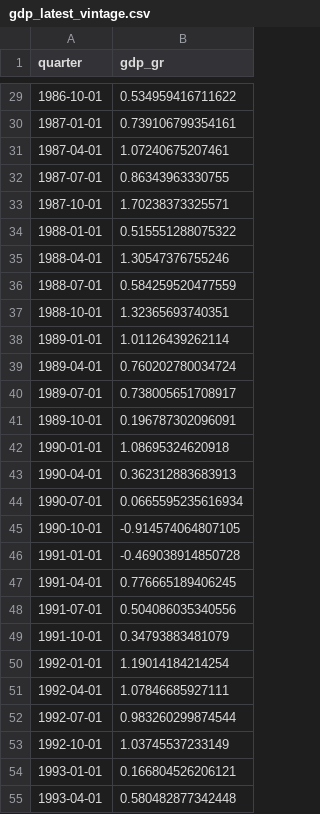
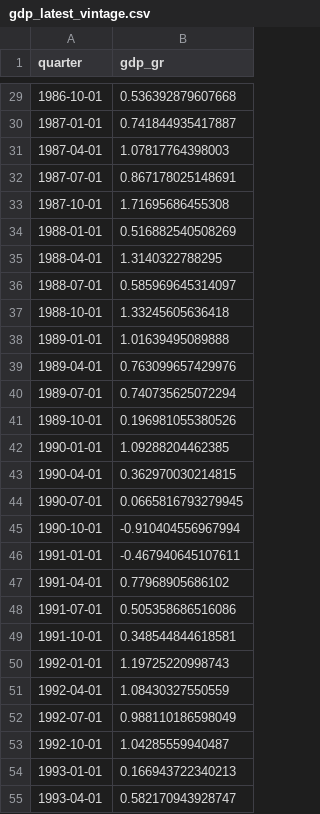
Before and after one commit to SchneckerI/nowcasting_with_news_sentiment, a CSV file: 02_data_tidy/gdp_latest_vintage.csv, drawn as a sheet; only a part is shown, gaps mark what is left out; the diff covers the shown part only.

```diff
--- a/02_data_tidy/gdp_latest_vintage.csv
+++ b/02_data_tidy/gdp_latest_vintage.csv
@@ -29,27 +29,27 @@
-1986-10-01,0.534959416711622
-1987-01-01,0.739106799354161
-1987-04-01,1.07240675207461
-1987-07-01,0.86343963330755
-1987-10-01,1.70238373325571
-1988-01-01,0.515551288075322
-1988-04-01,1.30547376755246
-1988-07-01,0.584259520477559
-1988-10-01,1.32365693740351
-1989-01-01,1.01126439262114
-1989-04-01,0.760202780034724
-1989-07-01,0.738005651708917
-1989-10-01,0.196787302096091
-1990-01-01,1.08695324620918
-1990-04-01,0.362312883683913
-1990-07-01,0.0665595235616934
-1990-10-01,-0.914574064807105
-1991-01-01,-0.469038914850728
-1991-04-01,0.776665189406245
-1991-07-01,0.504086035340556
-1991-10-01,0.34793883481079
-1992-01-01,1.19014184214254
-1992-04-01,1.07846685927111
-1992-07-01,0.983260299874544
-1992-10-01,1.03745537233149
-1993-01-01,0.166804526206121
-1993-04-01,0.580482877342448
+1986-10-01,0.536392879607668
+1987-01-01,0.741844935417887
+1987-04-01,1.07817764398003
+1987-07-01,0.867178025148691
+1987-10-01,1.71695686455308
+1988-01-01,0.516882540508269
+1988-04-01,1.3140322788295
+1988-07-01,0.585969645314097
+1988-10-01,1.33245605636418
+1989-01-01,1.01639495089888
+1989-04-01,0.763099657429976
+1989-07-01,0.740735625072294
+1989-10-01,0.196981055380526
+1990-01-01,1.09288204462385
+1990-04-01,0.362970030214815
+1990-07-01,0.0665816793279945
+1990-10-01,-0.910404556967994
+1991-01-01,-0.467940645107611
+1991-04-01,0.77968905686102
+1991-07-01,0.505358686516086
+1991-10-01,0.348544844618581
+1992-01-01,1.19725220998743
+1992-04-01,1.08430327550559
+1992-07-01,0.988110186598049
+1992-10-01,1.04285559940487
+1993-01-01,0.166943722340213
+1993-04-01,0.582170943928747
```
Also changed, not shown: 150 edited cells elsewhere in this file, 02_data_tidy/pmi_daily.csv, 4 other files.
